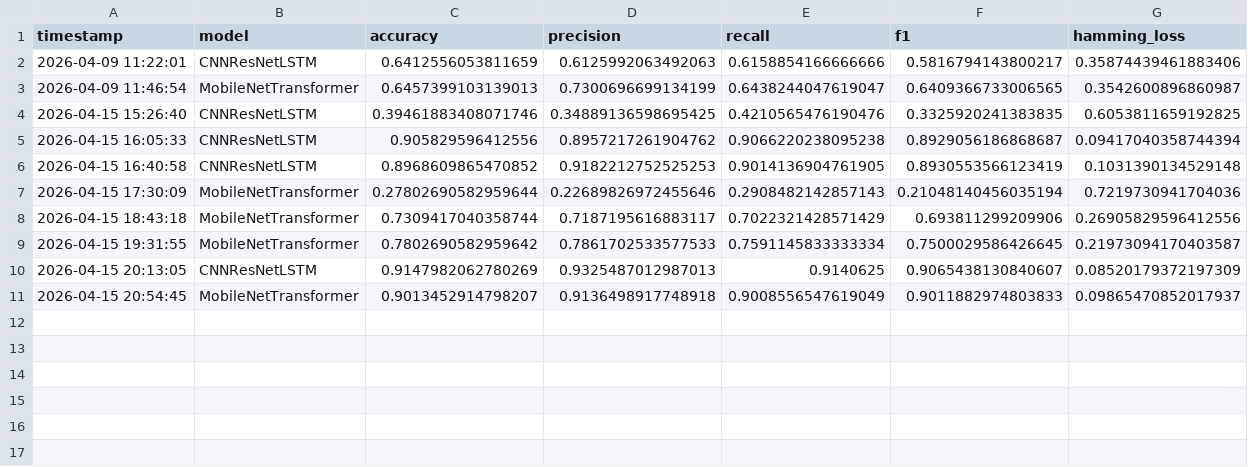
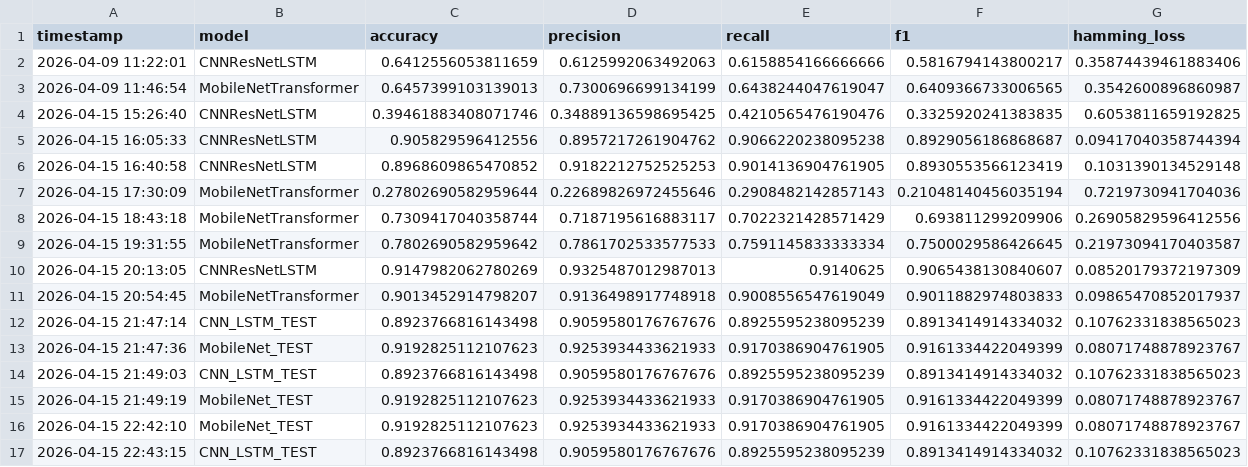
Before and after one commit to TottAditS/SignComparisonCNN, a CSV file: outputs/metrics/experiments.csv, drawn as a sheet.

Commit message:
Model Train & Testing & Fine Tuning Complete

```diff
--- a/outputs/metrics/experiments.csv
+++ b/outputs/metrics/experiments.csv
@@ -11 +11,7 @@ timestamp,model,accuracy,precision,recall,f1,hamming_loss
 2026-04-15 20:54:45,MobileNetTransformer,0.9013452914798207,0.9136498917748918,0.9008556547619049,0.9011882974803833,0.09865470852017937
+2026-04-15 21:47:14,CNN_LSTM_TEST,0.8923766816143498,0.9059580176767676,0.8925595238095239,0.8913414914334032,0.10762331838565023
+2026-04-15 21:47:36,MobileNet_TEST,0.9192825112107623,0.9253934433621933,0.9170386904761905,0.9161334422049399,0.08071748878923767
+2026-04-15 21:49:03,CNN_LSTM_TEST,0.8923766816143498,0.9059580176767676,0.8925595238095239,0.8913414914334032,0.10762331838565023
+2026-04-15 21:49:19,MobileNet_TEST,0.9192825112107623,0.9253934433621933,0.9170386904761905,0.9161334422049399,0.08071748878923767
+2026-04-15 22:42:10,MobileNet_TEST,0.9192825112107623,0.9253934433621933,0.9170386904761905,0.9161334422049399,0.08071748878923767
+2026-04-15 22:43:15,CNN_LSTM_TEST,0.8923766816143498,0.9059580176767676,0.8925595238095239,0.8913414914334032,0.10762331838565023
```
Also changed, not shown: 13 other files.
